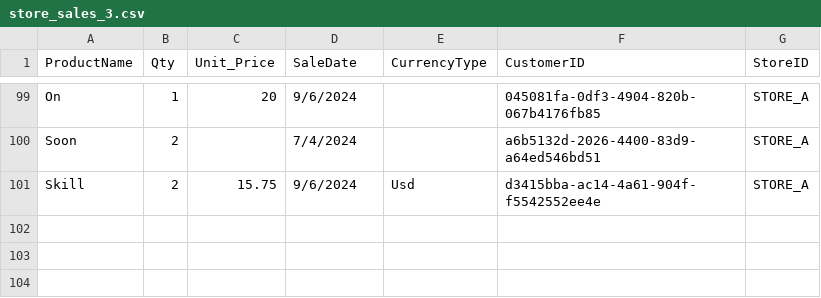
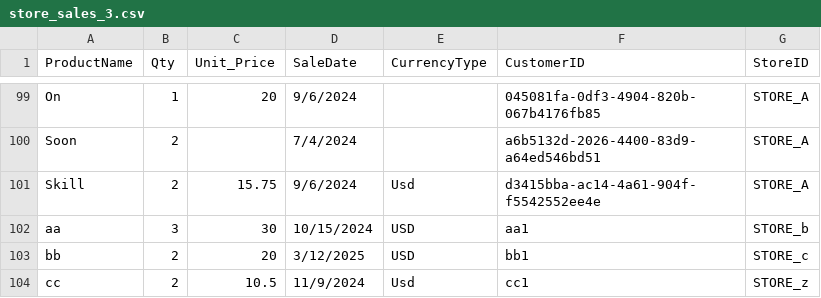
Before and after one commit to Ahad0052/Nafath, a CSV file: messy notes/week11/store_sales_3.csv, drawn as a sheet; only a part is shown, gaps mark what is left out.

```diff
--- a/messy notes/week11/store_sales_3.csv
+++ b/messy notes/week11/store_sales_3.csv
@@ -101 +101,4 @@ Soon,2,,7/4/2024,,a6b5132d-2026-4400-83d9-a64ed546bd51,STORE_A
 Skill,2,15.75,9/6/2024,Usd,d3415bba-ac14-4a61-904f-f5542552ee4e,STORE_A
+aa,3,30,10/15/2024,USD,aa1,STORE_b
+bb,2,20,3/12/2025,USD,bb1,STORE_c
+cc,2,10.5,11/9/2024,Usd,cc1,STORE_z
```
Also changed, not shown: messy notes/week11/store_sales_1.csv, 1 other file.
